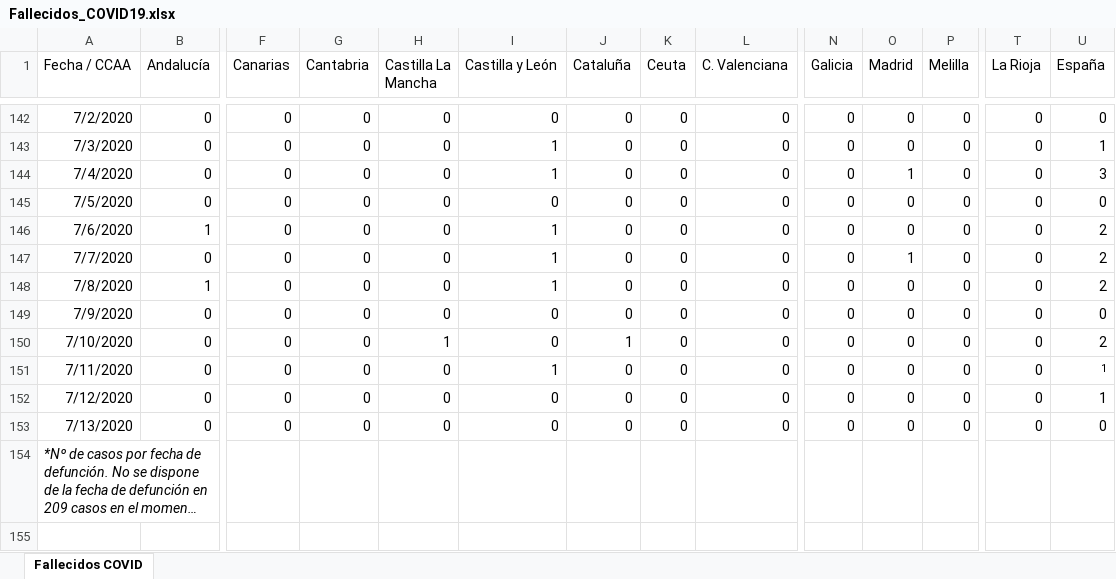
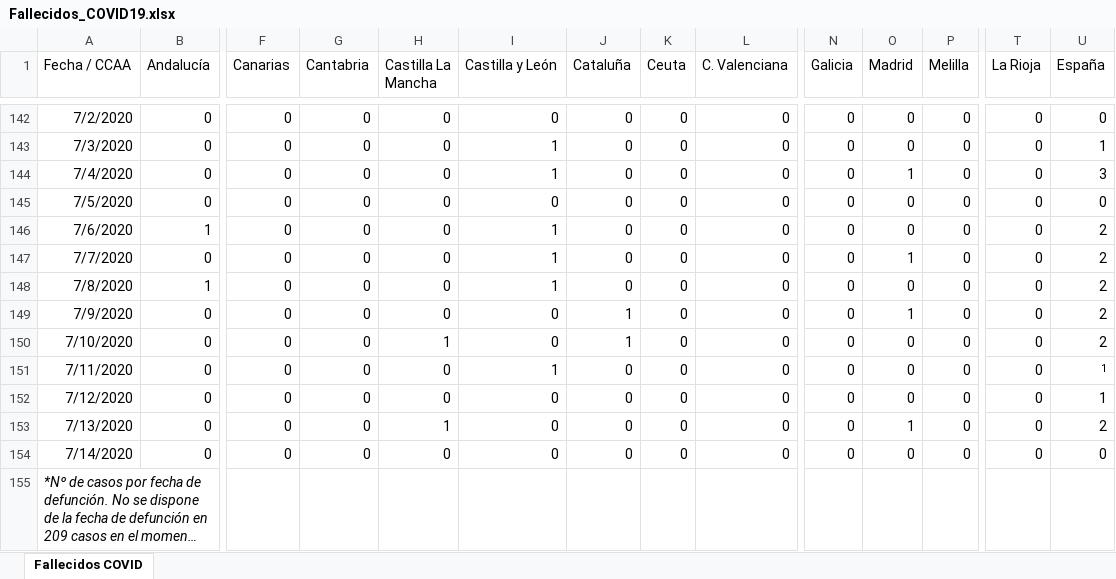
Before and after one commit to svavassori/covid-19-spain, an Excel workbook: Fallecidos_COVID19.xlsx, sheet Fallecidos COVID, drawn as a sheet; only a part is shown, gaps mark what is left out; long unchanged cells end in …; values as stored, in another font and other column widths than the file's, no borders; rows hold the shown columns only; the diff names each change by its address in the sheet, - before the commit and + after, or states it on an @@ line.

```diff
--- a/Fallecidos_COVID19.xlsx (sheet Fallecidos COVID)
+++ b/Fallecidos_COVID19.xlsx (sheet Fallecidos COVID)
-J149 (Cataluña): 0
+J149 (Cataluña): 1
-O149 (Madrid): 0
+O149 (Madrid): 1
-U149 (España): 0
+U149 (España): 2
-H153 (Castilla La Mancha): 0
+H153 (Castilla La Mancha): 1
-O153 (Madrid): 0
+O153 (Madrid): 1
-U153 (España): 0
+U153 (España): 2
+row 154: 7/14/2020 | 0 | 0 | 0 | 0 | 0 | 0 | 0 | 0 | 0 | 0 | 0 | 0 | 0
```
Also changed, not shown: 3 other files.
